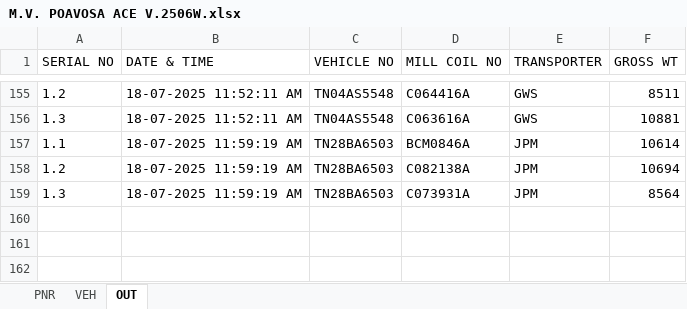
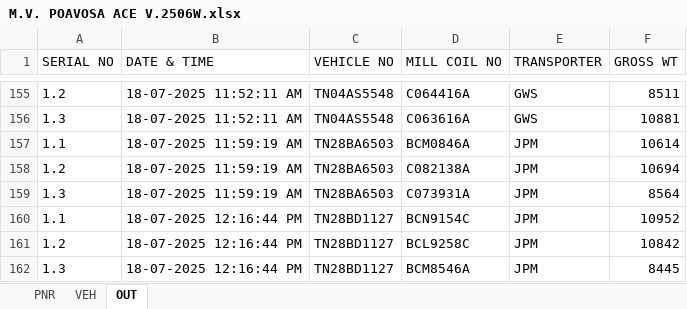
Before and after one commit to gmanand23/Coil_Info, an Excel workbook: M.V. POAVOSA ACE V.2506W.xlsx, sheet OUT, drawn as a sheet; only a part is shown, gaps mark what is left out; values as stored, in another font and other column widths than the file's, no borders; the diff names each change by its address in the sheet, - before the commit and + after, or states it on an @@ line.

Commit message:
Update OUT data: 3 new entries added on 2025-07-18T06:46:46.182Z

```diff
--- a/M.V. POAVOSA ACE V.2506W.xlsx (sheet OUT)
+++ b/M.V. POAVOSA ACE V.2506W.xlsx (sheet OUT)
+row 160: 1.1 | 18-07-2025 12:16:44 PM | TN28BD1127 | BCN9154C | JPM | 10952
+row 161: 1.2 | 18-07-2025 12:16:44 PM | TN28BD1127 | BCL9258C | JPM | 10842
+row 162: 1.3 | 18-07-2025 12:16:44 PM | TN28BD1127 | BCM8546A | JPM | 8445
```
